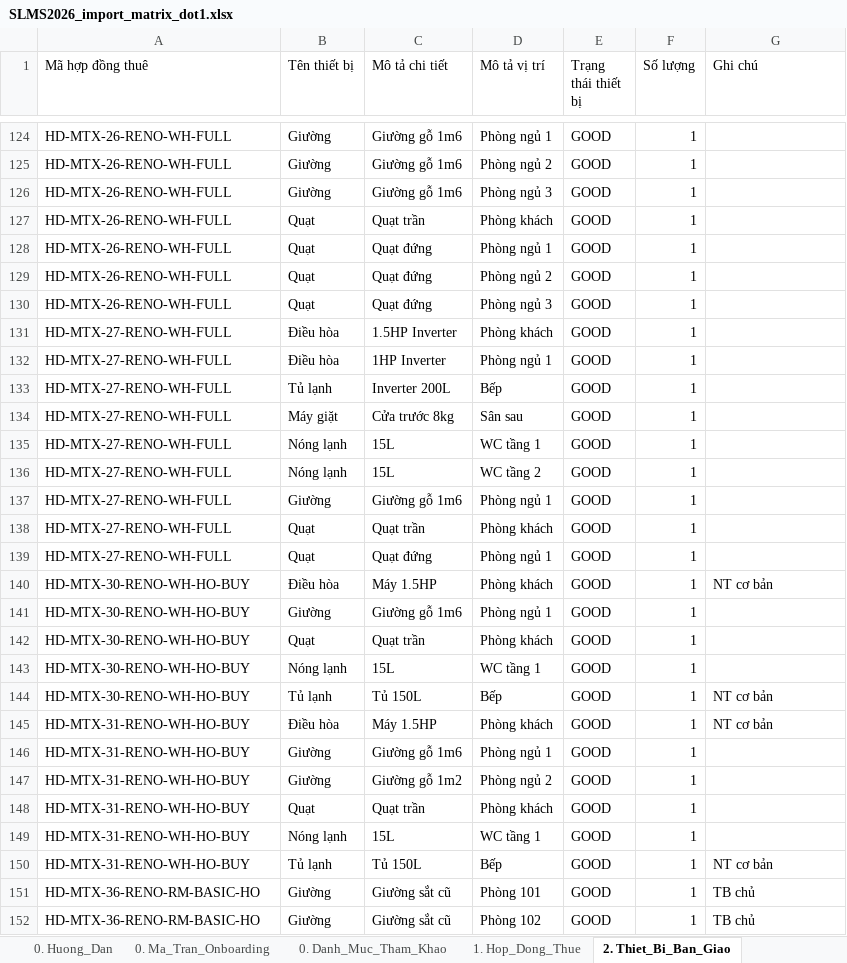
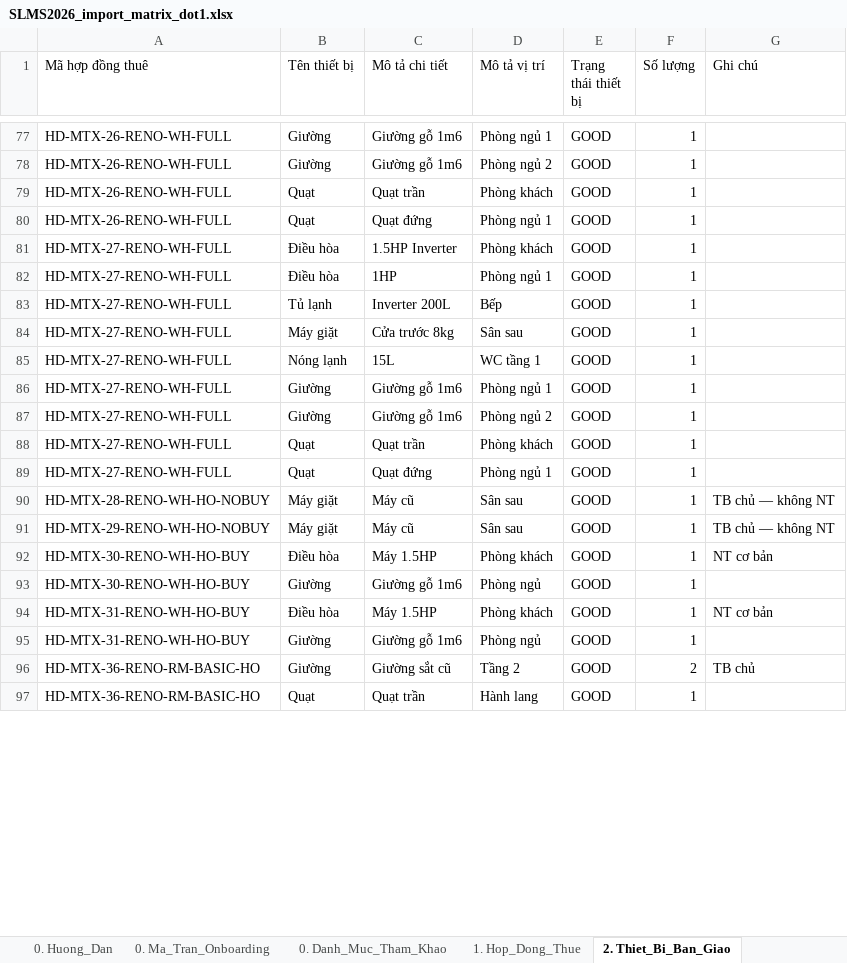
Before and after one commit to gowahskoja113/Sub-leasing-managemant-system, an Excel workbook: docs/SLMS2026_import_matrix_dot1.xlsx, sheet 2. Thiet_Bi_Ban_Giao, drawn as a sheet; only a part is shown, gaps mark what is left out; the shorter side is filled out with more unchanged rows; values as stored, in another font and other column widths than the file's, no borders; removed rows and columns are numbered as before the commit, all else as after; the diff covers the shown part only; the diff names each change by its address in the sheet, - before the commit and + after, or states it on an @@ line.

Commit message:
new excel import file v2

```diff
--- a/docs/SLMS2026_import_matrix_dot1.xlsx (sheet 2. Thiet_Bi_Ban_Giao)
+++ b/docs/SLMS2026_import_matrix_dot1.xlsx (sheet 2. Thiet_Bi_Ban_Giao)
-row 126: HD-MTX-26-RENO-WH-FULL | Giường | Giường gỗ 1m6 | Phòng ngủ 3 | GOOD | 1
-row 129: HD-MTX-26-RENO-WH-FULL | Quạt | Quạt đứng | Phòng ngủ 2 | GOOD | 1
-row 130: HD-MTX-26-RENO-WH-FULL | Quạt | Quạt đứng | Phòng ngủ 3 | GOOD | 1
-C82 (Mô tả chi tiết): 1HP Inverter
+C82 (Mô tả chi tiết): 1HP
-row 136: HD-MTX-27-RENO-WH-FULL | Nóng lạnh | 15L | WC tầng 2 | GOOD | 1
+row 87: HD-MTX-27-RENO-WH-FULL | Giường | Giường gỗ 1m6 | Phòng ngủ 2 | GOOD | 1
+row 90: HD-MTX-28-RENO-WH-HO-NOBUY | Máy giặt | Máy cũ | Sân sau | GOOD | 1 | TB chủ — không NT
+row 91: HD-MTX-29-RENO-WH-HO-NOBUY | Máy giặt | Máy cũ | Sân sau | GOOD | 1 | TB chủ — không NT
-D93 (Mô tả vị trí): Phòng ngủ 1
+D93 (Mô tả vị trí): Phòng ngủ
-row 142: HD-MTX-30-RENO-WH-HO-BUY | Quạt | Quạt trần | Phòng khách | GOOD | 1
-row 143: HD-MTX-30-RENO-WH-HO-BUY | Nóng lạnh | 15L | WC tầng 1 | GOOD | 1
-row 144: HD-MTX-30-RENO-WH-HO-BUY | Tủ lạnh | Tủ 150L | Bếp | GOOD | 1 | NT cơ bản
-D95 (Mô tả vị trí): Phòng ngủ 1
+D95 (Mô tả vị trí): Phòng ngủ
-row 147: HD-MTX-31-RENO-WH-HO-BUY | Giường | Giường gỗ 1m2 | Phòng ngủ 2 | GOOD | 1
-row 148: HD-MTX-31-RENO-WH-HO-BUY | Quạt | Quạt trần | Phòng khách | GOOD | 1
-row 149: HD-MTX-31-RENO-WH-HO-BUY | Nóng lạnh | 15L | WC tầng 1 | GOOD | 1
-row 150: HD-MTX-31-RENO-WH-HO-BUY | Tủ lạnh | Tủ 150L | Bếp | GOOD | 1 | NT cơ bản
-row 151: HD-MTX-36-RENO-RM-BASIC-HO | Giường | Giường sắt cũ | Phòng 101 | GOOD | 1 | TB chủ
-D96 (Mô tả vị trí): Phòng 102
+D96 (Mô tả vị trí): Tầng 2
-F96 (Số lượng): 1
+F96 (Số lượng): 2
```
Also changed, not shown: 2 added rows, 108 removed rows and 27 edited cells elsewhere in this sheet, docs/SLMS2026_import_matrix_dot2.xlsx, docs/SLMS2026_import_tenant_draft_contracts.xlsx, 2 other files.
